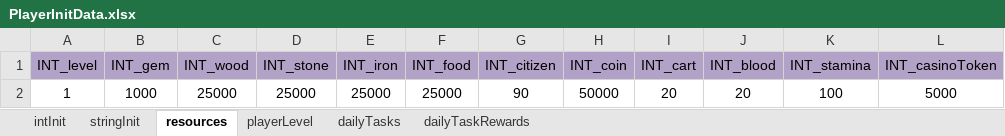
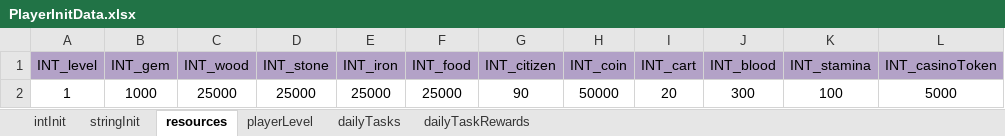
Before and after one commit to ModunZhang/kod_server, an Excel workbook: gameData/shared/PlayerInitData.xlsx, sheet resources, drawn as a sheet; values as stored, in another font and other column widths than the file's, no borders; the diff names each change by its address in the sheet, - before the commit and + after, or states it on an @@ line.

```diff
--- a/gameData/shared/PlayerInitData.xlsx (sheet resources)
+++ b/gameData/shared/PlayerInitData.xlsx (sheet resources)
-J2 (INT_blood): 20
+J2 (INT_blood): 300
```
Also changed, not shown: 1 other file.
